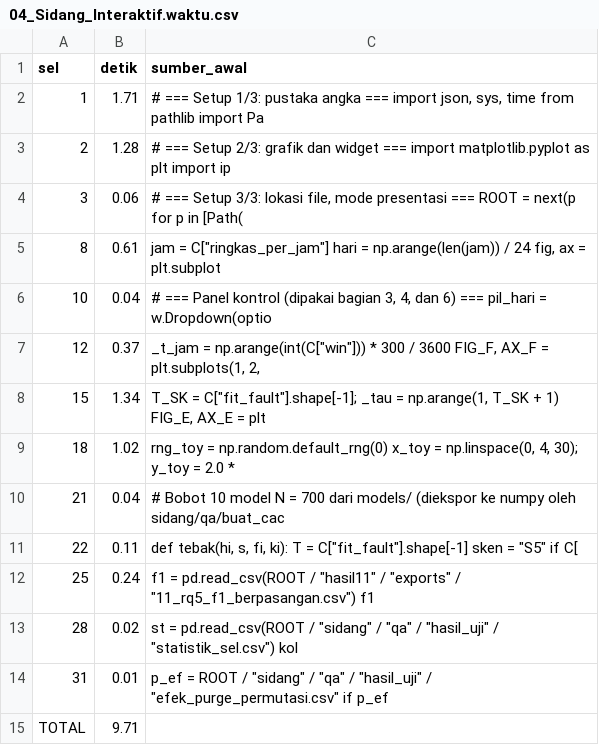
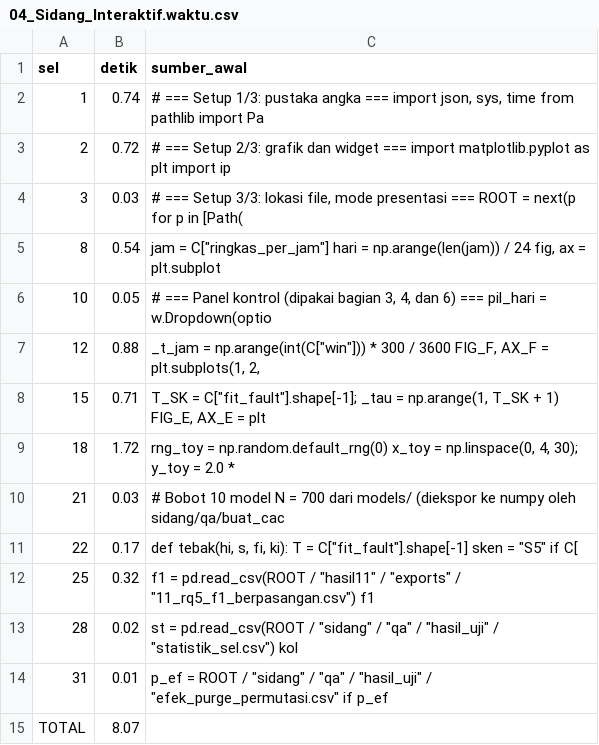
Before and after one commit to kelvindesman/public-files, a CSV file: sidang/bukti_demo/04_Sidang_Interaktif.waktu.csv, drawn as a sheet.

```diff
--- a/sidang/bukti_demo/04_Sidang_Interaktif.waktu.csv
+++ b/sidang/bukti_demo/04_Sidang_Interaktif.waktu.csv
@@ -1,15 +1,15 @@
 sel,detik,sumber_awal
-1,1.71,"# === Setup 1/3: pustaka angka === import json, sys, time from pathlib import Pa"
-2,1.28,# === Setup 2/3: grafik dan widget === import matplotlib.pyplot as plt import ip
-3,0.06,"# === Setup 3/3: lokasi file, mode presentasi ===  ROOT = next(p for p in [Path("
-8,0.61,"jam = C[""ringkas_per_jam""] hari = np.arange(len(jam)) / 24 fig, ax = plt.subplot"
-10,0.04,"# === Panel kontrol (dipakai bagian 3, 4, dan 6) === pil_hari = w.Dropdown(optio"
-12,0.37,"_t_jam = np.arange(int(C[""win""])) * 300 / 3600 FIG_F, AX_F = plt.subplots(1, 2, "
-15,1.34,"T_SK = C[""fit_fault""].shape[-1]; _tau = np.arange(1, T_SK + 1) FIG_E, AX_E = plt"
-18,1.02,"rng_toy = np.random.default_rng(0) x_toy = np.linspace(0, 4, 30); y_toy = 2.0 * "
-21,0.04,# Bobot 10 model N = 700 dari models/ (diekspor ke numpy oleh sidang/qa/buat_cac
-22,0.11,"def tebak(hi, s, fi, ki):     T = C[""fit_fault""].shape[-1]     sken = ""S5"" if C["
-25,0.24,"f1 = pd.read_csv(ROOT / ""hasil11"" / ""exports"" / ""11_rq5_f1_berpasangan.csv"") f1 "
+1,0.74,"# === Setup 1/3: pustaka angka === import json, sys, time from pathlib import Pa"
+2,0.72,# === Setup 2/3: grafik dan widget === import matplotlib.pyplot as plt import ip
+3,0.03,"# === Setup 3/3: lokasi file, mode presentasi ===  ROOT = next(p for p in [Path("
+8,0.54,"jam = C[""ringkas_per_jam""] hari = np.arange(len(jam)) / 24 fig, ax = plt.subplot"
+10,0.05,"# === Panel kontrol (dipakai bagian 3, 4, dan 6) === pil_hari = w.Dropdown(optio"
+12,0.88,"_t_jam = np.arange(int(C[""win""])) * 300 / 3600 FIG_F, AX_F = plt.subplots(1, 2, "
+15,0.71,"T_SK = C[""fit_fault""].shape[-1]; _tau = np.arange(1, T_SK + 1) FIG_E, AX_E = plt"
+18,1.72,"rng_toy = np.random.default_rng(0) x_toy = np.linspace(0, 4, 30); y_toy = 2.0 * "
+21,0.03,# Bobot 10 model N = 700 dari models/ (diekspor ke numpy oleh sidang/qa/buat_cac
+22,0.17,"def tebak(hi, s, fi, ki):     T = C[""fit_fault""].shape[-1]     sken = ""S5"" if C["
+25,0.32,"f1 = pd.read_csv(ROOT / ""hasil11"" / ""exports"" / ""11_rq5_f1_berpasangan.csv"") f1 "
 28,0.02,"st = pd.read_csv(ROOT / ""sidang"" / ""qa"" / ""hasil_uji"" / ""statistik_sel.csv"") kol"
 31,0.01,"p_ef = ROOT / ""sidang"" / ""qa"" / ""hasil_uji"" / ""efek_purge_permutasi.csv"" if p_ef"
-TOTAL,9.71,
+TOTAL,8.07,
```
Also changed, not shown: 4 other files.
